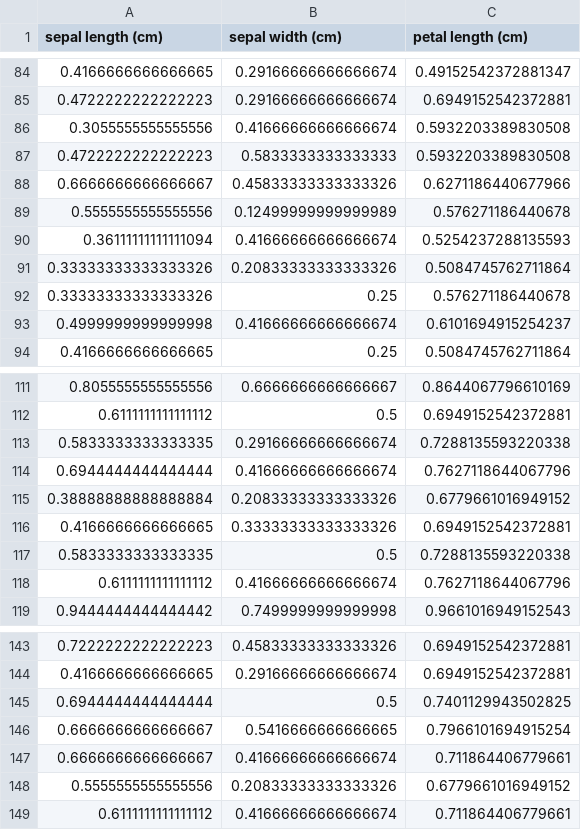
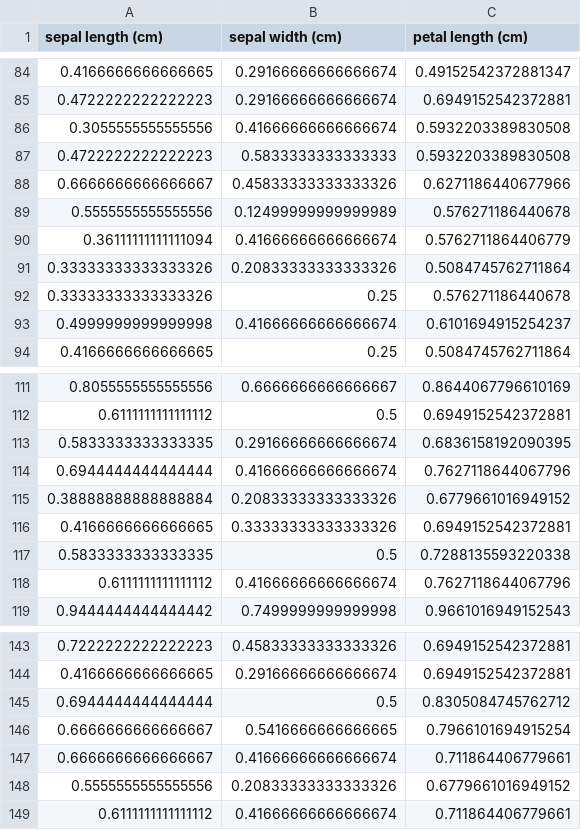
Before and after one commit to GPul88/Datacademy, a CSV file: Modules/M4_ML/answers/B4-1.csv, drawn as a sheet; only a part is shown, gaps mark what is left out; the diff covers the shown part only.

```diff
--- a/Modules/M4_ML/answers/B4-1.csv
+++ b/Modules/M4_ML/answers/B4-1.csv
@@ -89,3 +89,3 @@ sepal length (cm);sepal width (cm);petal length (cm)
 0.5555555555555556;0.12499999999999989;0.576271186440678
-0.36111111111111094;0.41666666666666674;0.5254237288135593
+0.36111111111111094;0.41666666666666674;0.5762711864406779
 0.33333333333333326;0.20833333333333326;0.5084745762711864
@@ -112,3 +112,3 @@ sepal length (cm);sepal width (cm);petal length (cm)
 0.6111111111111112;0.5;0.6949152542372881
-0.5833333333333335;0.29166666666666674;0.7288135593220338
+0.5833333333333335;0.29166666666666674;0.6836158192090395
 0.6944444444444444;0.41666666666666674;0.7627118644067796
@@ -144,3 +144,3 @@ sepal length (cm);sepal width (cm);petal length (cm)
 0.4166666666666665;0.29166666666666674;0.6949152542372881
-0.6944444444444444;0.5;0.7401129943502825
+0.6944444444444444;0.5;0.8305084745762712
 0.6666666666666667;0.5416666666666665;0.7966101694915254
```
Also changed, not shown: 7 edited cells elsewhere in this file, Modules/M4_ML/answers/B2-3.csv, Modules/M4_ML/answers/C1.csv, 5 other files.
